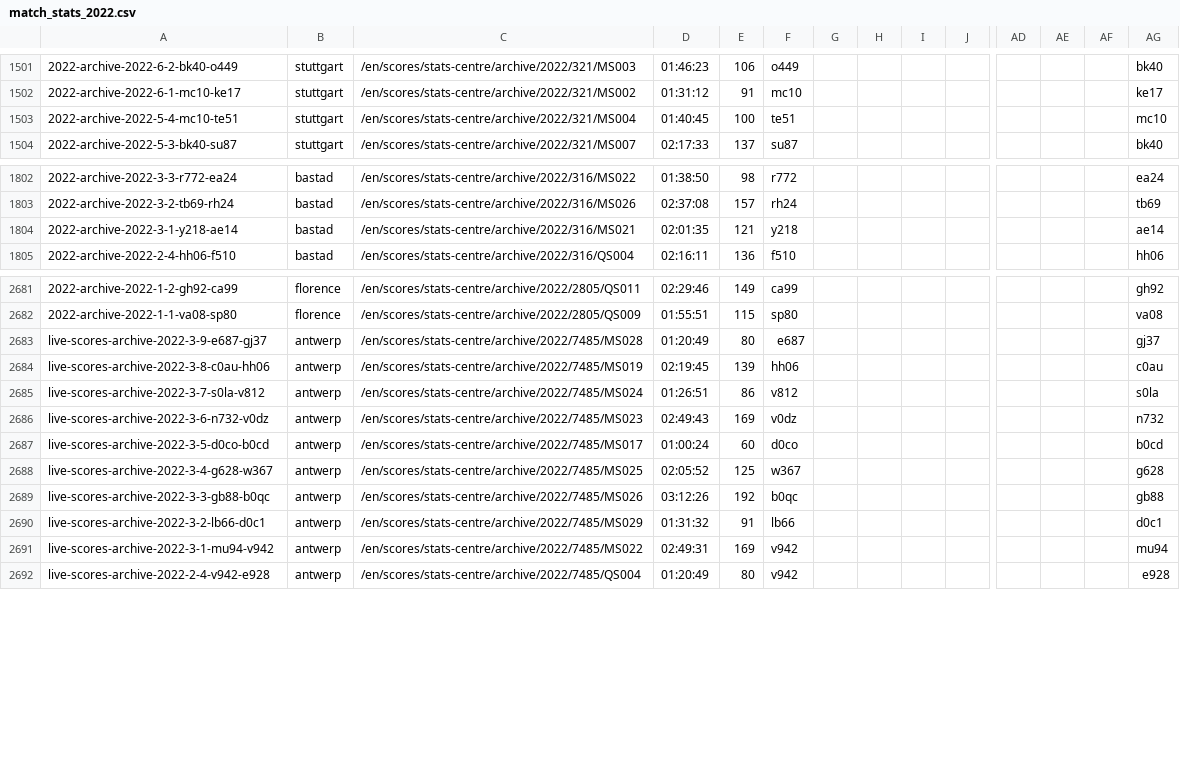
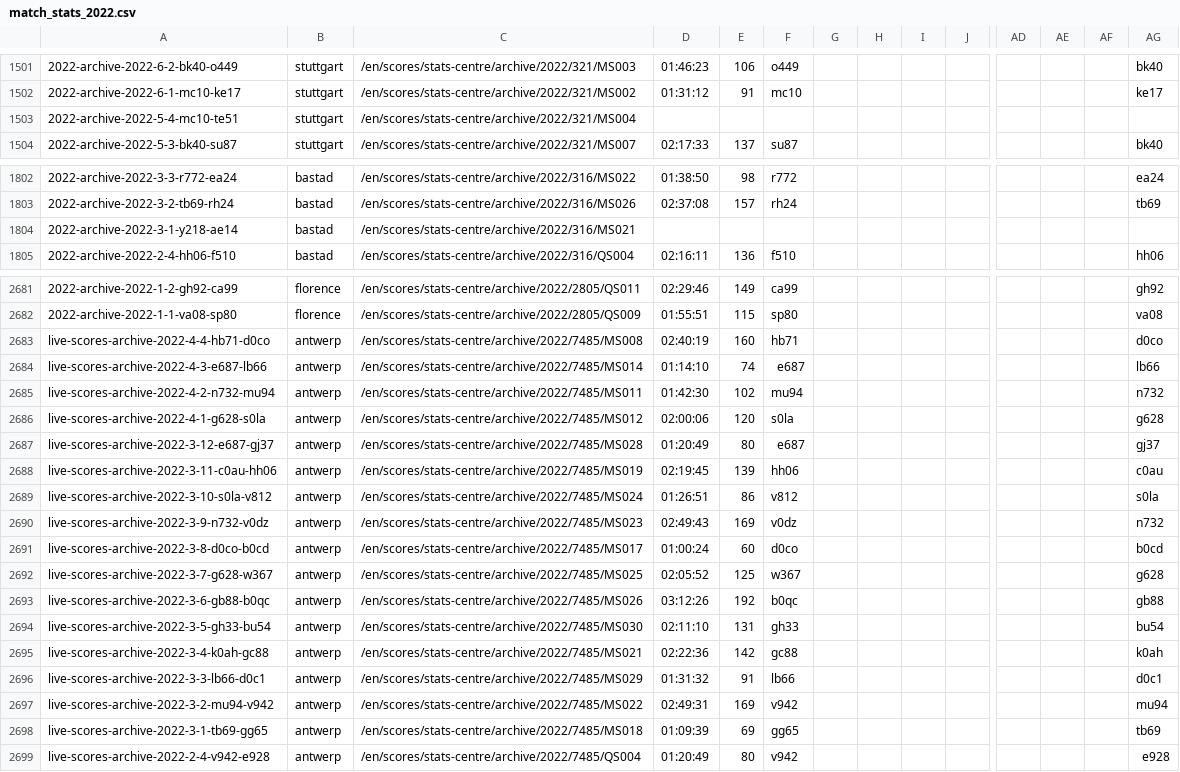
Before and after one commit to EmersonCosta0915/ATP-world-tour-tennis-data, a CSV file: csv/3_match_stats/match_stats_2022.csv, drawn as a sheet; only a part is shown, gaps mark what is left out; addresses are those after the commit; rows hold the shown columns only; the diff covers the shown part only; the diff names each change by its address in the sheet, - before the commit and + after, or states it on an @@ line.

Commit message:
update match scores

```diff
--- a/csv/3_match_stats/match_stats_2022.csv
+++ b/csv/3_match_stats/match_stats_2022.csv
-D1503: 01:40:45
+D1503: (empty)
-E1503: 100
+E1503: (empty)
-F1503: te51
+F1503: (empty)
-AG1503: mc10
+AG1503: (empty)
-D1804: 02:01:35
+D1804: (empty)
-E1804: 121
+E1804: (empty)
-F1804: y218
+F1804: (empty)
-AG1804: ae14
+AG1804: (empty)
+row 2683: live-scores-archive-2022-4-4-hb71-d0co | antwerp | /en/scores/stats-centre/archive/2022/7485/MS008 | 02:40:19 | 160 | hb71 |  |  |  |  |  |  |  | d0co
+row 2684: live-scores-archive-2022-4-3-e687-lb66 | antwerp | /en/scores/stats-centre/archive/2022/7485/MS014 | 01:14:10 | 74 | e687 |  |  |  |  |  |  |  | lb66
+row 2685: live-scores-archive-2022-4-2-n732-mu94 | antwerp | /en/scores/stats-centre/archive/2022/7485/MS011 | 01:42:30 | 102 | mu94 |  |  |  |  |  |  |  | n732
+row 2686: live-scores-archive-2022-4-1-g628-s0la | antwerp | /en/scores/stats-centre/archive/2022/7485/MS012 | 02:00:06 | 120 | s0la |  |  |  |  |  |  |  | g628
-A2687: live-scores-archive-2022-3-9-e687-gj37
+A2687: live-scores-archive-2022-3-12-e687-gj37
-A2688: live-scores-archive-2022-3-8-c0au-hh06
+A2688: live-scores-archive-2022-3-11-c0au-hh06
-A2689: live-scores-archive-2022-3-7-s0la-v812
+A2689: live-scores-archive-2022-3-10-s0la-v812
-A2690: live-scores-archive-2022-3-6-n732-v0dz
+A2690: live-scores-archive-2022-3-9-n732-v0dz
-A2691: live-scores-archive-2022-3-5-d0co-b0cd
+A2691: live-scores-archive-2022-3-8-d0co-b0cd
-A2692: live-scores-archive-2022-3-4-g628-w367
+A2692: live-scores-archive-2022-3-7-g628-w367
-A2693: live-scores-archive-2022-3-3-gb88-b0qc
+A2693: live-scores-archive-2022-3-6-gb88-b0qc
+row 2694: live-scores-archive-2022-3-5-gh33-bu54 | antwerp | /en/scores/stats-centre/archive/2022/7485/MS030 | 02:11:10 | 131 | gh33 |  |  |  |  |  |  |  | bu54
+row 2695: live-scores-archive-2022-3-4-k0ah-gc88 | antwerp | /en/scores/stats-centre/archive/2022/7485/MS021 | 02:22:36 | 142 | gc88 |  |  |  |  |  |  |  | k0ah
-A2696: live-scores-archive-2022-3-2-lb66-d0c1
+A2696: live-scores-archive-2022-3-3-lb66-d0c1
-A2697: live-scores-archive-2022-3-1-mu94-v942
+A2697: live-scores-archive-2022-3-2-mu94-v942
+row 2698: live-scores-archive-2022-3-1-tb69-gg65 | antwerp | /en/scores/stats-centre/archive/2022/7485/MS018 | 01:09:39 | 69 | gg65 |  |  |  |  |  |  |  | tb69
```
Also changed, not shown: 10 added rows, 1 removed row and 14 edited cells elsewhere in this file.
